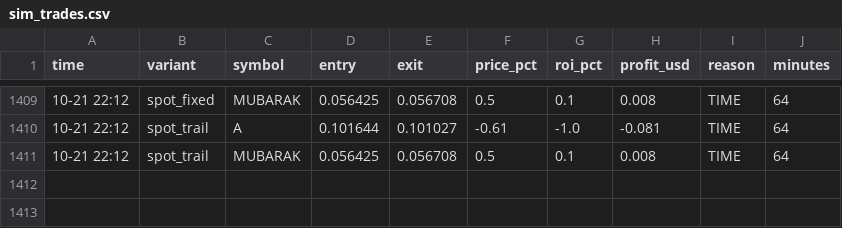
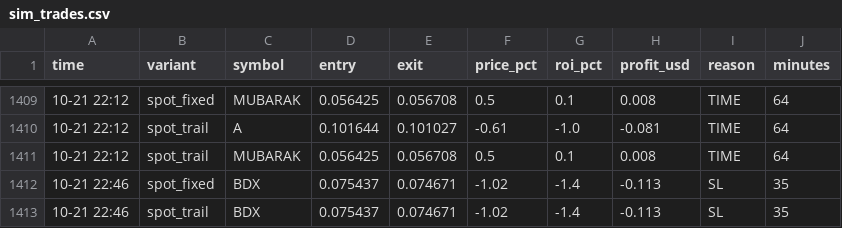
Before and after one commit to Ehsan2893/top1000.py, a CSV file: sim_trades.csv, drawn as a sheet; only a part is shown, gaps mark what is left out; the diff names each change by its address in the sheet, - before the commit and + after, or states it on an @@ line.

```diff
--- a/sim_trades.csv
+++ b/sim_trades.csv
+row 1412: 10-21 22:46 | spot_fixed | BDX | 0.075437 | 0.074671 | -1.02 | -1.4 | -0.113 | SL | 35
+row 1413: 10-21 22:46 | spot_trail | BDX | 0.075437 | 0.074671 | -1.02 | -1.4 | -0.113 | SL | 35
```
Also changed, not shown: 2 other files.
